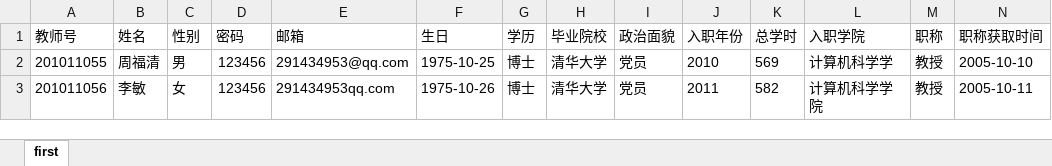
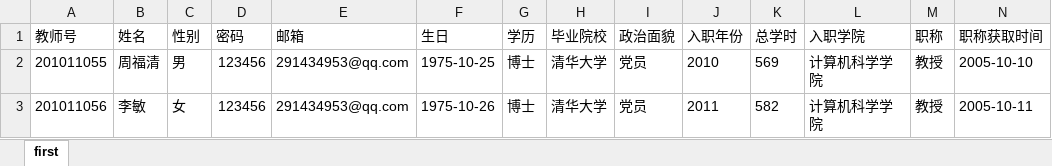
Before and after one commit to Tracyyy-s/teaching-manager-system, an Excel workbook: test.xlsx, sheet first, drawn as a sheet; values as stored, in another font and other column widths than the file's, no borders; the diff names each change by its address in the sheet, - before the commit and + after, or states it on an @@ line.

```diff
--- a/test.xlsx (sheet first)
+++ b/test.xlsx (sheet first)
-L2 (入职学院): 计算机科学学
+L2 (入职学院): 计算机科学学院
-E3 (邮箱): 291434953qq.com
+E3 (邮箱): 291434953@qq.com
```
Also changed, not shown: 20 other files.
